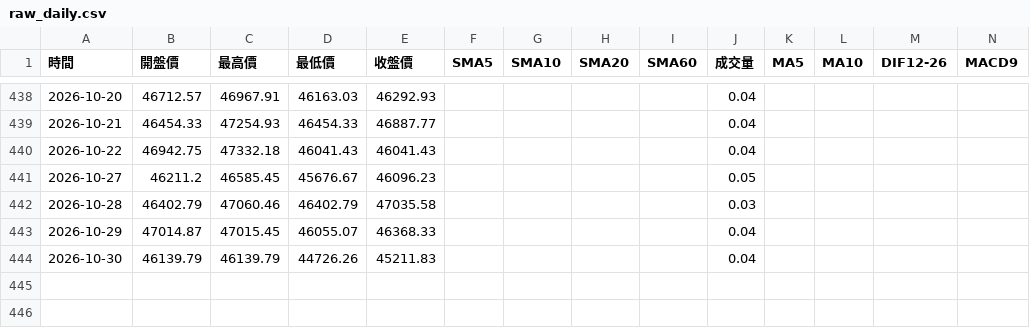
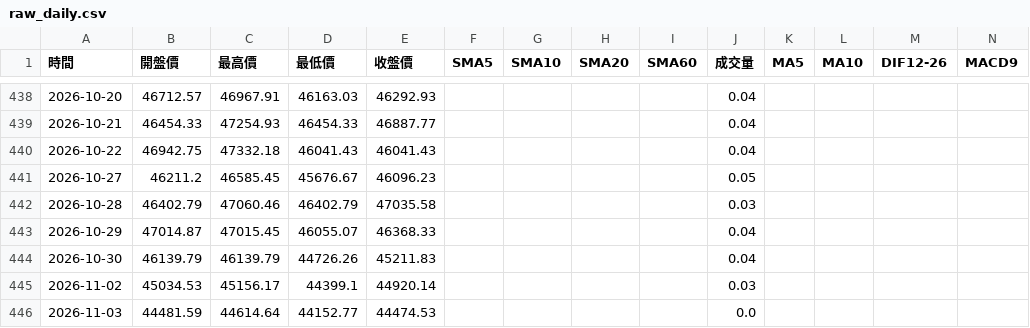
Before and after one commit to hawk82508-cloud/major-indices-channel, a CSV file: data/TAIEX/raw_daily.csv, drawn as a sheet; only a part is shown, gaps mark what is left out; rows hold the shown columns only; the diff names each change by its address in the sheet, - before the commit and + after, or states it on an @@ line.

```diff
--- a/data/TAIEX/raw_daily.csv
+++ b/data/TAIEX/raw_daily.csv
+row 445: 2026-11-02 | 45034.53 | 45156.17 | 44399.1 | 44920.14 |  |  |  |  | 0.03
+row 446: 2026-11-03 | 44481.59 | 44614.64 | 44152.77 | 44474.53 |  |  |  |  | 0.0
```
Also changed, not shown: data/NASDAQ/raw_daily.csv, data/NASDAQ/raw_monthly.csv, 11 other files.
